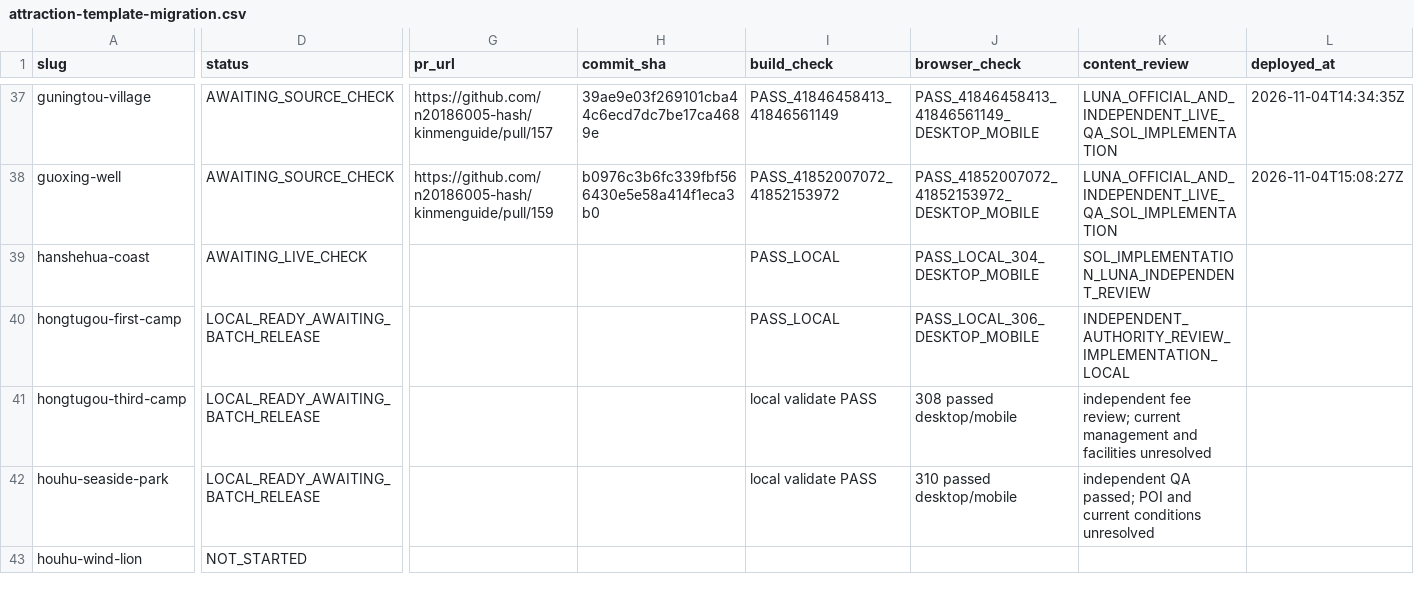
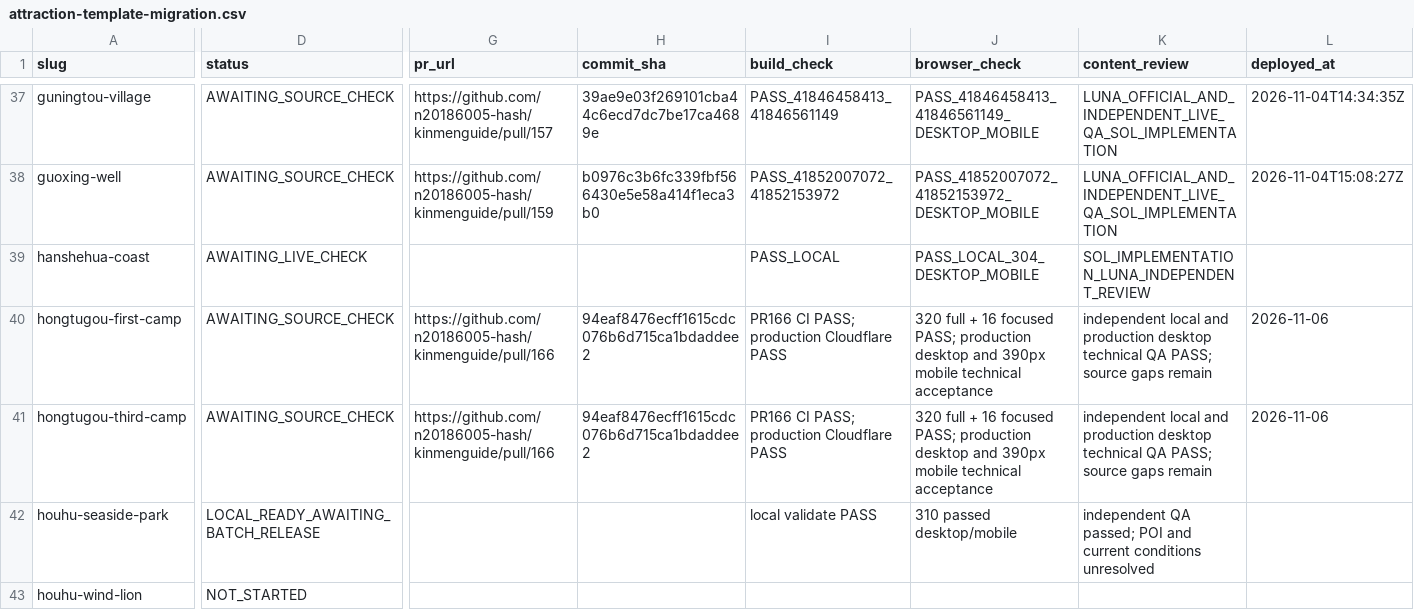
Before and after one commit to n20186005-hash/kinmenguide, a CSV file: docs/attraction-template-migration.csv, drawn as a sheet; only a part is shown, gaps mark what is left out; the diff covers the shown part only; the diff names each change by its address in the sheet, - before the commit and + after, or states it on an @@ line.

Commit message:
Fix Houhu mobile overflow and record production checks (#167)

```diff
--- a/docs/attraction-template-migration.csv
+++ b/docs/attraction-template-migration.csv
-D40:D41 (status): LOCAL_READY_AWAITING_BATCH_RELEASE
+D40:D41 (status): AWAITING_SOURCE_CHECK
-G40:G41 (pr_url): (empty)
+G40:G41 (pr_url): https://github.com/n20186005-hash/kinmenguide/pull/166
-H40:H41 (commit_sha): (empty)
+H40:H41 (commit_sha): 94eaf8476ecff1615cdc076b6d715ca1bdaddee2
-I40 (build_check): PASS_LOCAL
+I40 (build_check): PR166 CI PASS; production Cloudflare PASS
-J40 (browser_check): PASS_LOCAL_306_DESKTOP_MOBILE
+J40 (browser_check): 320 full + 16 focused PASS; production desktop and 390px mobile technical acceptance
-K40 (content_review): INDEPENDENT_AUTHORITY_REVIEW_IMPLEMENTATION_LOCAL
+K40 (content_review): independent local and production desktop technical QA PASS; source gaps remain
-L40:L41 (deployed_at): (empty)
+L40:L41 (deployed_at): 2026-11-06
-I41 (build_check): local validate PASS
+I41 (build_check): PR166 CI PASS; production Cloudflare PASS
-J41 (browser_check): 308 passed desktop/mobile
+J41 (browser_check): 320 full + 16 focused PASS; production desktop and 390px mobile technical acceptance
-K41 (content_review): independent fee review; current management and facilities unresolved
+K41 (content_review): independent local and production desktop technical QA PASS; source gaps remain
```
Also changed, not shown: 42 edited cells elsewhere in this file, 2 other files.
